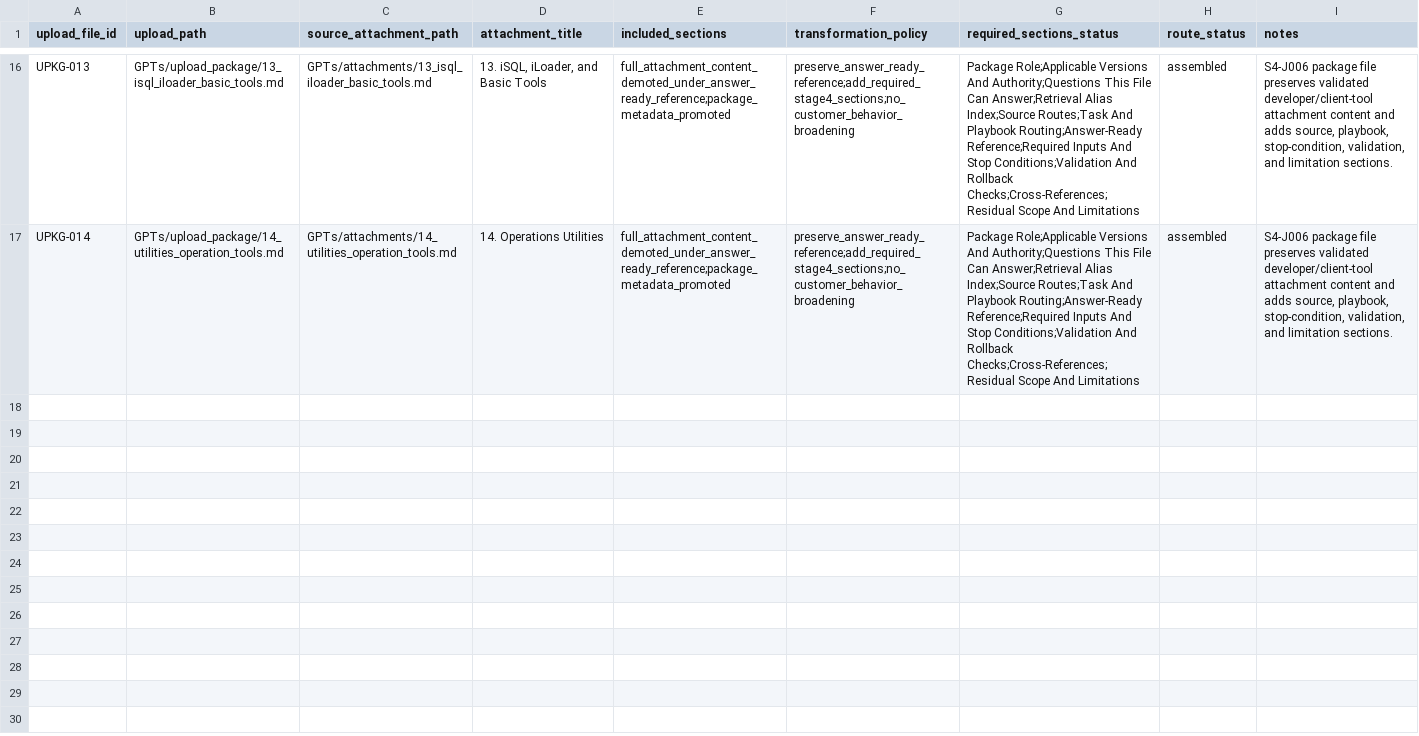
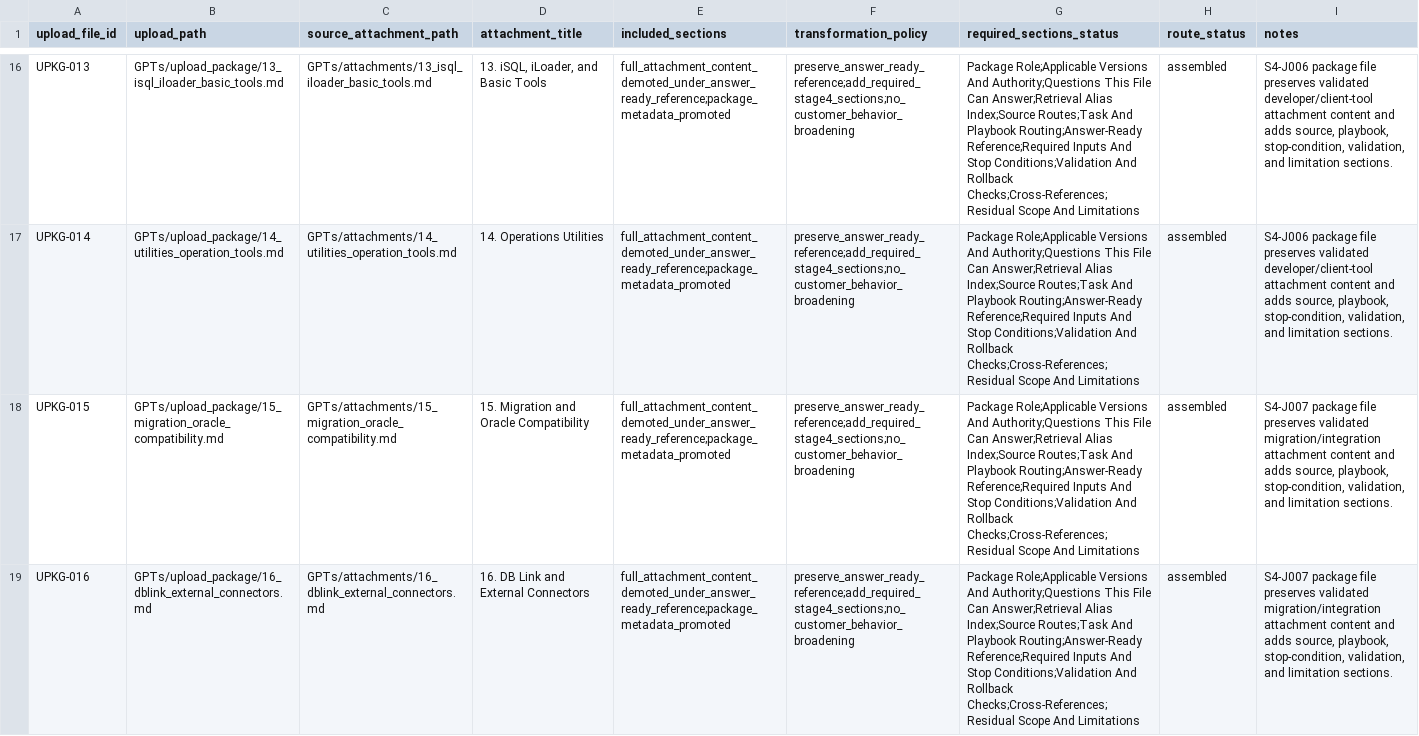
Before and after one commit to et16kr/AltibaseDocuments, a TSV file: GPTs/reports/attachment_to_upload_package_crosswalk.tsv, drawn as a sheet; only a part is shown, gaps mark what is left out; the diff covers the shown part only; the diff names each change by its address in the sheet, - before the commit and + after, or states it on an @@ line.

Commit message:
stage4: assemble integration package files

```diff
--- a/GPTs/reports/attachment_to_upload_package_crosswalk.tsv
+++ b/GPTs/reports/attachment_to_upload_package_crosswalk.tsv
+row 18: UPKG-015 | GPTs/upload_package/15_migration_oracle_compatibility.md | GPTs/attachments/15_migration_oracle_compatibility.md | 15. Migration and Oracle Compatibility | full_attachment_content_demoted_under_answer_ready_reference;package_metadata_promoted | preserve_answer_ready_reference;add_required_stage4_sections;no_customer_behavior_broadening | Package Role;Applicable Versions And Authority;Questions This File Can Answer;Retrieval Alias Index;Source Routes;Task And Playbook Routing;Answer-Ready Reference;Required Inputs And Stop Conditions;Validation And Rollback Checks;Cross-References;Residual Scope And Limitations | assembled | S4-J007 package file preserves validated migration/integration attachment content and adds source, playbook, stop-condition, validation, and limitation sections.
+row 19: UPKG-016 | GPTs/upload_package/16_dblink_external_connectors.md | GPTs/attachments/16_dblink_external_connectors.md | 16. DB Link and External Connectors | full_attachment_content_demoted_under_answer_ready_reference;package_metadata_promoted | preserve_answer_ready_reference;add_required_stage4_sections;no_customer_behavior_broadening | Package Role;Applicable Versions And Authority;Questions This File Can Answer;Retrieval Alias Index;Source Routes;Task And Playbook Routing;Answer-Ready Reference;Required Inputs And Stop Conditions;Validation And Rollback Checks;Cross-References;Residual Scope And Limitations | assembled | S4-J007 package file preserves validated migration/integration attachment content and adds source, playbook, stop-condition, validation, and limitation sections.
```
Also changed, not shown: 2 added rows elsewhere in this file, GPTs/reports/stage_04_upload_package_manifest.tsv, 8 other files.
